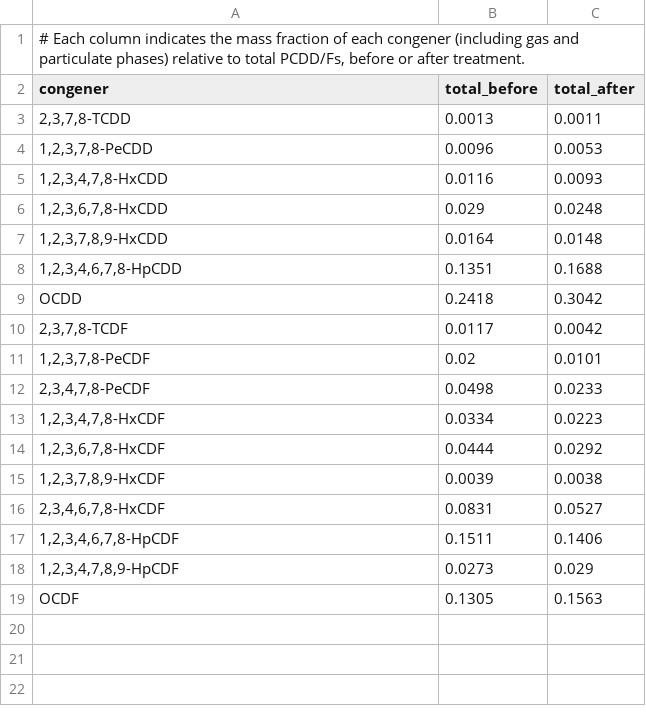
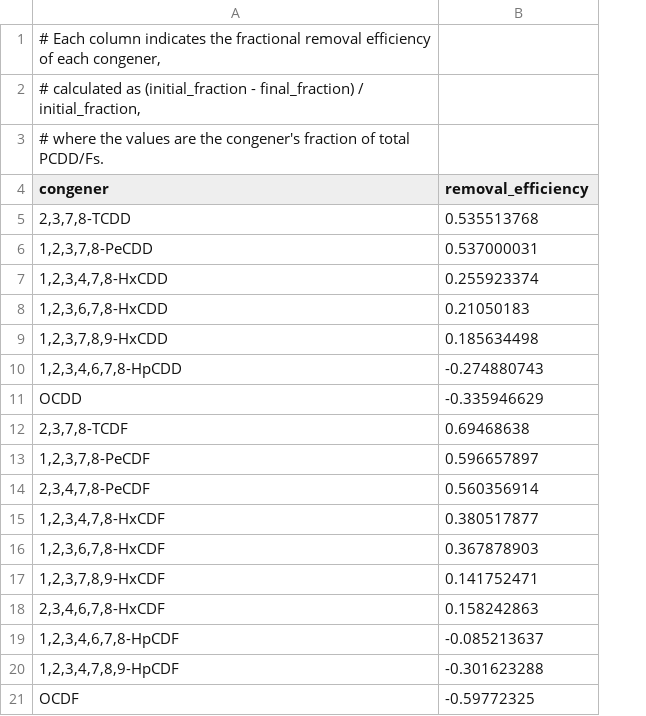
Before and after one commit to Zhang-XC/dioxin-models, a CSV file: data/profile_model/2.csv, drawn as a sheet; removed rows and columns are numbered as before the commit, all else as after; the diff names each change by its address in the sheet, - before the commit and + after, or states it on an @@ line.

Commit message:
Use removal efficiency as input for simulation without phase partitioning, allow adjusting phase-specific removal efficiency

```diff
--- a/data/profile_model/2.csv
+++ b/data/profile_model/2.csv
-column B (total_before), rows 3-19: 0.0013 | 0.0096 | 0.0116 | 0.029 | 0.0164 | 0.1351 | 0.2418 | 0.0117 | 0.02 | 0.0498 | 0.0334 | 0.0444 | 0.0039 | 0.0831 | 0.1511 | 0.0273 | 0.1305
-column C (total_after), rows 3-19: 0.0011 | 0.0053 | 0.0093 | 0.0248 | 0.0148 | 0.1688 | 0.3042 | 0.0042 | 0.0101 | 0.0233 | 0.0223 | 0.0292 | 0.0038 | 0.0527 | 0.1406 | 0.029 | 0.1563
+column B (removal_efficiency), rows 5-21: 0.535513768 | 0.537000031 | 0.255923374 | 0.21050183 | 0.185634498 | -0.274880743 | -0.335946629 | 0.69468638 | 0.596657897 | 0.560356914 | 0.380517877 | 0.367878903 | 0.141752471 | 0.158242863 | -0.085213637 | -0.301623288 | -0.59772325
-A1 (congener): …indicates the mass fraction of each congener (including gas and particulate phases) relative to total PCDD/Fs, before or after treatment.
+A1 (congener): …indicates the fractional removal efficiency of each congener,
+row 2: # calculated as (initial_fraction - final_fraction) / initial_fraction,
+row 3: # where the values are the congener's fraction of total PCDD/Fs.
```
Also changed, not shown: 3 other files.
